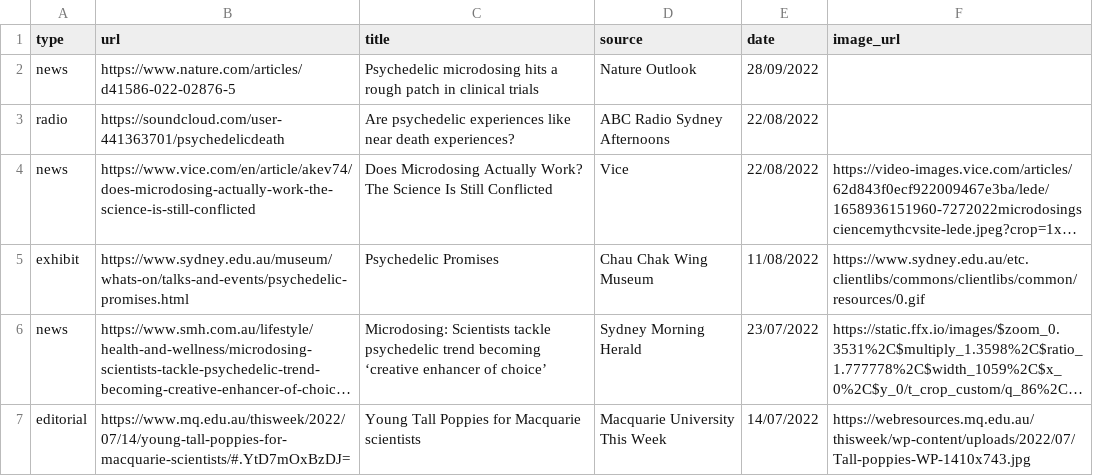
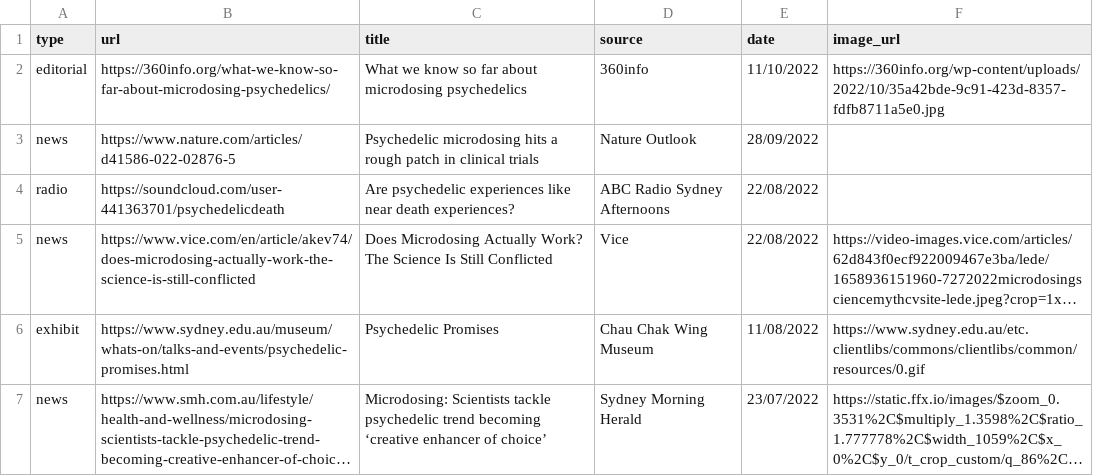
Before and after one commit to vince-p/academicprofile, a CSV file: vscripts/medialist.csv, drawn as a sheet; only a part is shown; the shorter side is filled out with more unchanged rows; long unchanged cells end in …; the diff names each change by its address in the sheet, - before the commit and + after, or states it on an @@ line.

Commit message:
360info story

```diff
--- a/vscripts/medialist.csv
+++ b/vscripts/medialist.csv
+row 2: editorial | https://360info.org/what-we-know-so-far-about-microdosing-psychedelics/ | What we know so far about microdosing psychedelics | 360info | 11/10/2022 | https://360info.org/wp-content/uploads/2022/10/35a42bde-9c91-423d-8357-fdfb8711a5e0.jpg
```
Also changed, not shown: 3 other files.
